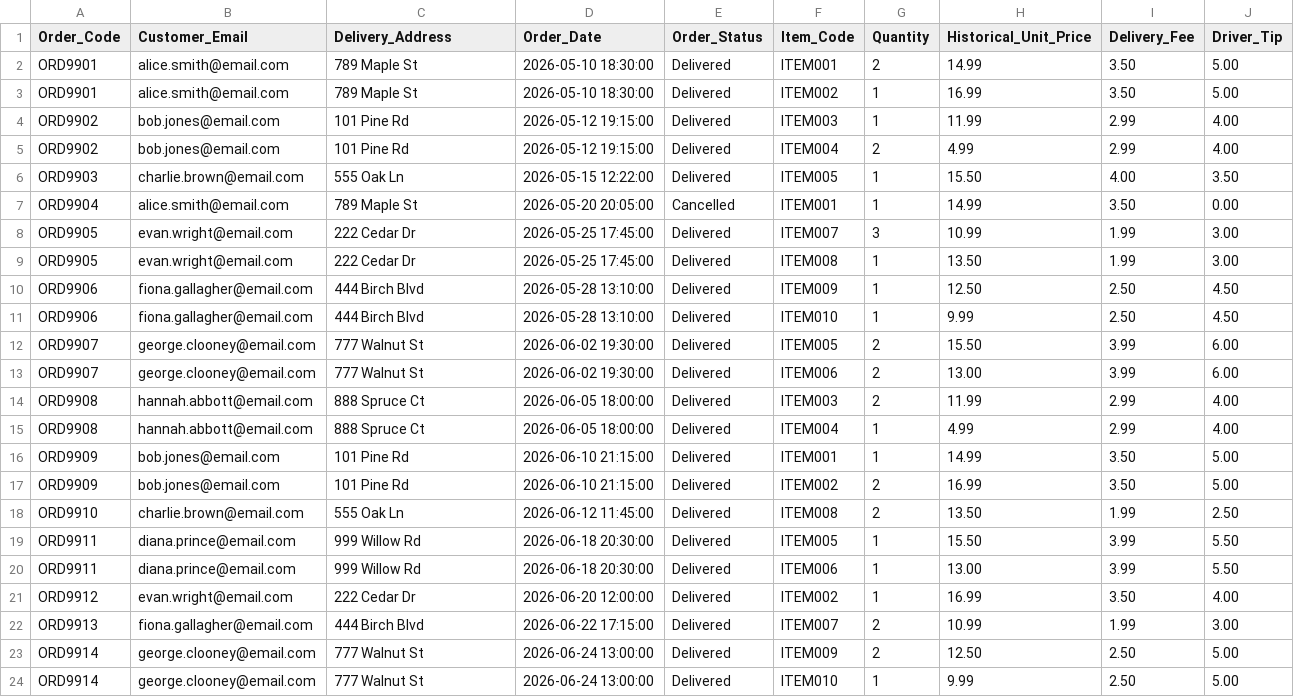
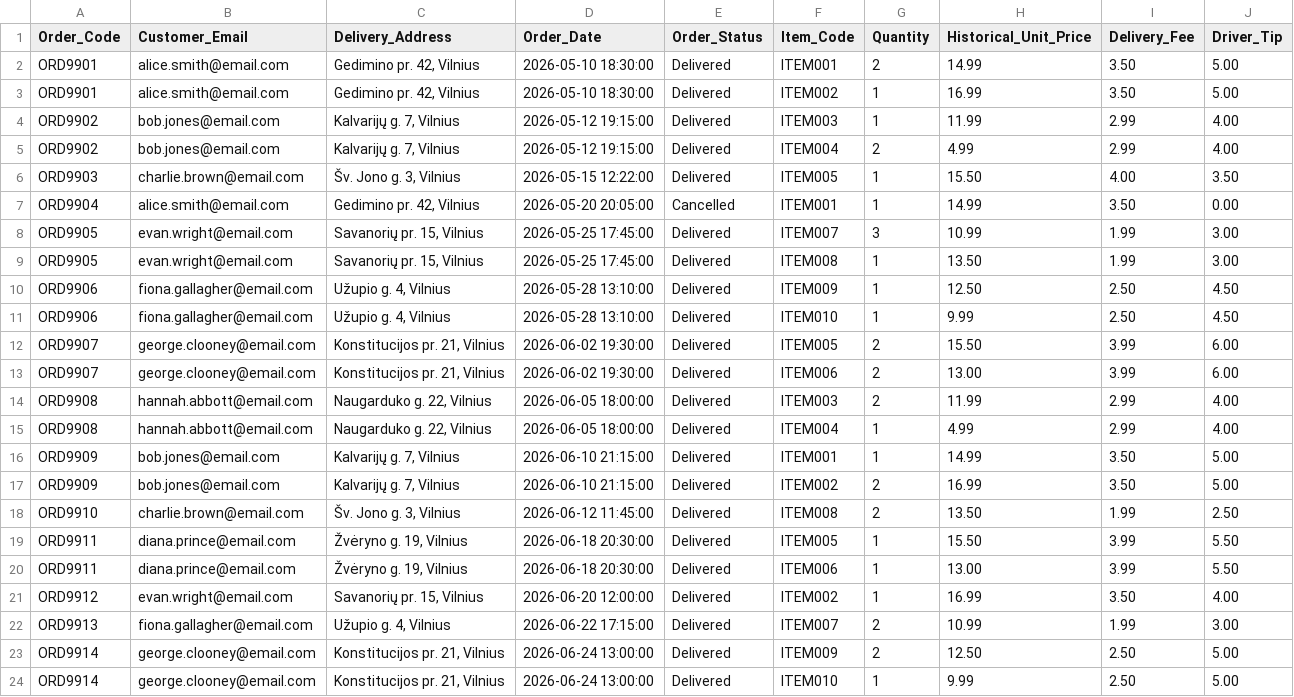
Before and after one commit to eu-peregudova/sdc-data-proc_delivery, a CSV file: initial_data_csv/orders_source.csv, drawn as a sheet.

```diff
--- a/initial_data_csv/orders_source.csv
+++ b/initial_data_csv/orders_source.csv
@@ -1,24 +1,24 @@
 Order_Code,Customer_Email,Delivery_Address,Order_Date,Order_Status,Item_Code,Quantity,Historical_Unit_Price,Delivery_Fee,Driver_Tip
-ORD9901,alice.smith@email.com,789 Maple St,2026-05-10 18:30:00,Delivered,ITEM001,2,14.99,3.50,5.00
-ORD9901,alice.smith@email.com,789 Maple St,2026-05-10 18:30:00,Delivered,ITEM002,1,16.99,3.50,5.00
-ORD9902,bob.jones@email.com,101 Pine Rd,2026-05-12 19:15:00,Delivered,ITEM003,1,11.99,2.99,4.00
-ORD9902,bob.jones@email.com,101 Pine Rd,2026-05-12 19:15:00,Delivered,ITEM004,2,4.99,2.99,4.00
-ORD9903,charlie.brown@email.com,555 Oak Ln,2026-05-15 12:22:00,Delivered,ITEM005,1,15.50,4.00,3.50
-ORD9904,alice.smith@email.com,789 Maple St,2026-05-20 20:05:00,Cancelled,ITEM001,1,14.99,3.50,0.00
-ORD9905,evan.wright@email.com,222 Cedar Dr,2026-05-25 17:45:00,Delivered,ITEM007,3,10.99,1.99,3.00
-ORD9905,evan.wright@email.com,222 Cedar Dr,2026-05-25 17:45:00,Delivered,ITEM008,1,13.50,1.99,3.00
-ORD9906,fiona.gallagher@email.com,444 Birch Blvd,2026-05-28 13:10:00,Delivered,ITEM009,1,12.50,2.50,4.50
-ORD9906,fiona.gallagher@email.com,444 Birch Blvd,2026-05-28 13:10:00,Delivered,ITEM010,1,9.99,2.50,4.50
-ORD9907,george.clooney@email.com,777 Walnut St,2026-06-02 19:30:00,Delivered,ITEM005,2,15.50,3.99,6.00
-ORD9907,george.clooney@email.com,777 Walnut St,2026-06-02 19:30:00,Delivered,ITEM006,2,13.00,3.99,6.00
-ORD9908,hannah.abbott@email.com,888 Spruce Ct,2026-06-05 18:00:00,Delivered,ITEM003,2,11.99,2.99,4.00
-ORD9908,hannah.abbott@email.com,888 Spruce Ct,2026-06-05 18:00:00,Delivered,ITEM004,1,4.99,2.99,4.00
-ORD9909,bob.jones@email.com,101 Pine Rd,2026-06-10 21:15:00,Delivered,ITEM001,1,14.99,3.50,5.00
-ORD9909,bob.jones@email.com,101 Pine Rd,2026-06-10 21:15:00,Delivered,ITEM002,2,16.99,3.50,5.00
-ORD9910,charlie.brown@email.com,555 Oak Ln,2026-06-12 11:45:00,Delivered,ITEM008,2,13.50,1.99,2.50
-ORD9911,diana.prince@email.com,999 Willow Rd,2026-06-18 20:30:00,Delivered,ITEM005,1,15.50,3.99,5.50
-ORD9911,diana.prince@email.com,999 Willow Rd,2026-06-18 20:30:00,Delivered,ITEM006,1,13.00,3.99,5.50
-ORD9912,evan.wright@email.com,222 Cedar Dr,2026-06-20 12:00:00,Delivered,ITEM002,1,16.99,3.50,4.00
-ORD9913,fiona.gallagher@email.com,444 Birch Blvd,2026-06-22 17:15:00,Delivered,ITEM007,2,10.99,1.99,3.00
-ORD9914,george.clooney@email.com,777 Walnut St,2026-06-24 13:00:00,Delivered,ITEM009,2,12.50,2.50,5.00
-ORD9914,george.clooney@email.com,777 Walnut St,2026-06-24 13:00:00,Delivered,ITEM010,1,9.99,2.50,5.00
+ORD9901,alice.smith@email.com,"Gedimino pr. 42, Vilnius",2026-05-10 18:30:00,Delivered,ITEM001,2,14.99,3.50,5.00
+ORD9901,alice.smith@email.com,"Gedimino pr. 42, Vilnius",2026-05-10 18:30:00,Delivered,ITEM002,1,16.99,3.50,5.00
+ORD9902,bob.jones@email.com,"Kalvarijų g. 7, Vilnius",2026-05-12 19:15:00,Delivered,ITEM003,1,11.99,2.99,4.00
+ORD9902,bob.jones@email.com,"Kalvarijų g. 7, Vilnius",2026-05-12 19:15:00,Delivered,ITEM004,2,4.99,2.99,4.00
+ORD9903,charlie.brown@email.com,"Šv. Jono g. 3, Vilnius",2026-05-15 12:22:00,Delivered,ITEM005,1,15.50,4.00,3.50
+ORD9904,alice.smith@email.com,"Gedimino pr. 42, Vilnius",2026-05-20 20:05:00,Cancelled,ITEM001,1,14.99,3.50,0.00
+ORD9905,evan.wright@email.com,"Savanorių pr. 15, Vilnius",2026-05-25 17:45:00,Delivered,ITEM007,3,10.99,1.99,3.00
+ORD9905,evan.wright@email.com,"Savanorių pr. 15, Vilnius",2026-05-25 17:45:00,Delivered,ITEM008,1,13.50,1.99,3.00
+ORD9906,fiona.gallagher@email.com,"Užupio g. 4, Vilnius",2026-05-28 13:10:00,Delivered,ITEM009,1,12.50,2.50,4.50
+ORD9906,fiona.gallagher@email.com,"Užupio g. 4, Vilnius",2026-05-28 13:10:00,Delivered,ITEM010,1,9.99,2.50,4.50
+ORD9907,george.clooney@email.com,"Konstitucijos pr. 21, Vilnius",2026-06-02 19:30:00,Delivered,ITEM005,2,15.50,3.99,6.00
+ORD9907,george.clooney@email.com,"Konstitucijos pr. 21, Vilnius",2026-06-02 19:30:00,Delivered,ITEM006,2,13.00,3.99,6.00
+ORD9908,hannah.abbott@email.com,"Naugarduko g. 22, Vilnius",2026-06-05 18:00:00,Delivered,ITEM003,2,11.99,2.99,4.00
+ORD9908,hannah.abbott@email.com,"Naugarduko g. 22, Vilnius",2026-06-05 18:00:00,Delivered,ITEM004,1,4.99,2.99,4.00
+ORD9909,bob.jones@email.com,"Kalvarijų g. 7, Vilnius",2026-06-10 21:15:00,Delivered,ITEM001,1,14.99,3.50,5.00
+ORD9909,bob.jones@email.com,"Kalvarijų g. 7, Vilnius",2026-06-10 21:15:00,Delivered,ITEM002,2,16.99,3.50,5.00
+ORD9910,charlie.brown@email.com,"Šv. Jono g. 3, Vilnius",2026-06-12 11:45:00,Delivered,ITEM008,2,13.50,1.99,2.50
+ORD9911,diana.prince@email.com,"Žvėryno g. 19, Vilnius",2026-06-18 20:30:00,Delivered,ITEM005,1,15.50,3.99,5.50
+ORD9911,diana.prince@email.com,"Žvėryno g. 19, Vilnius",2026-06-18 20:30:00,Delivered,ITEM006,1,13.00,3.99,5.50
+ORD9912,evan.wright@email.com,"Savanorių pr. 15, Vilnius",2026-06-20 12:00:00,Delivered,ITEM002,1,16.99,3.50,4.00
+ORD9913,fiona.gallagher@email.com,"Užupio g. 4, Vilnius",2026-06-22 17:15:00,Delivered,ITEM007,2,10.99,1.99,3.00
+ORD9914,george.clooney@email.com,"Konstitucijos pr. 21, Vilnius",2026-06-24 13:00:00,Delivered,ITEM009,2,12.50,2.50,5.00
+ORD9914,george.clooney@email.com,"Konstitucijos pr. 21, Vilnius",2026-06-24 13:00:00,Delivered,ITEM010,1,9.99,2.50,5.00
```
Also changed, not shown: initial_data_csv/menu_source.csv, 18 other files.
